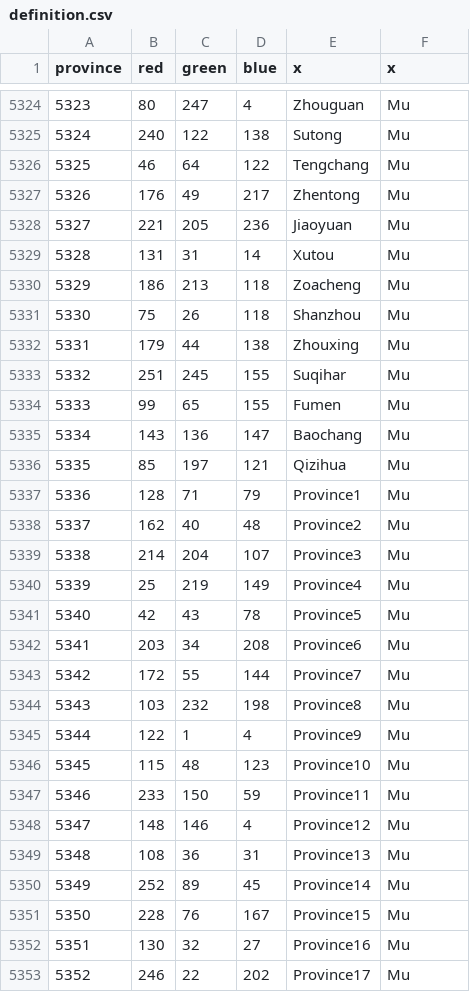
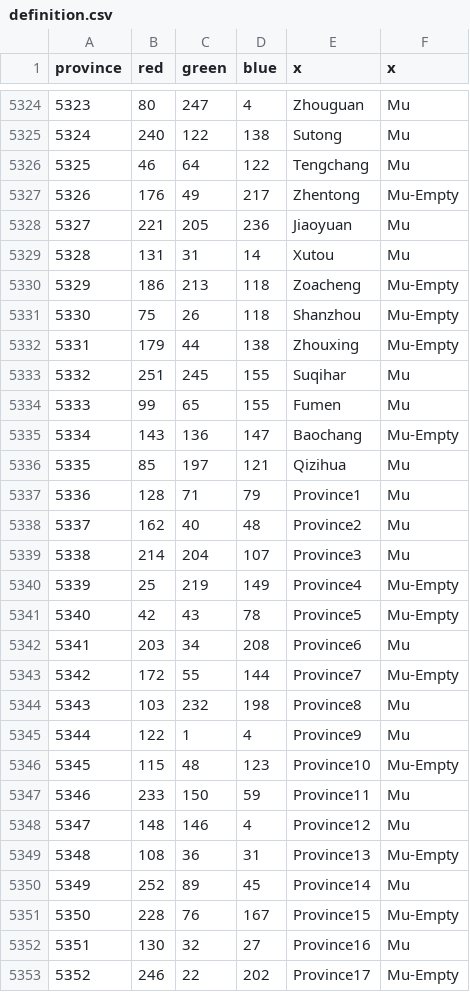
Before and after one commit to UndeadWizard/Occultus-Insaniam, a CSV file: map/definition.csv, drawn as a sheet; only a part is shown, gaps mark what is left out; the diff covers the shown part only.

```diff
--- a/map/definition.csv
+++ b/map/definition.csv
@@ -5326,11 +5326,11 @@ province;red;green;blue;x;x
 5325;46;64;122;Tengchang;Mu
-5326;176;49;217;Zhentong;Mu
+5326;176;49;217;Zhentong;Mu-Empty
 5327;221;205;236;Jiaoyuan;Mu
 5328;131;31;14;Xutou;Mu
-5329;186;213;118;Zoacheng;Mu
-5330;75;26;118;Shanzhou;Mu
-5331;179;44;138;Zhouxing;Mu
+5329;186;213;118;Zoacheng;Mu-Empty
+5330;75;26;118;Shanzhou;Mu-Empty
+5331;179;44;138;Zhouxing;Mu-Empty
 5332;251;245;155;Suqihar;Mu
 5333;99;65;155;Fumen;Mu
-5334;143;136;147;Baochang;Mu
+5334;143;136;147;Baochang;Mu-Empty
 5335;85;197;121;Qizihua;Mu
@@ -5339,15 +5339,15 @@ province;red;green;blue;x;x
 5338;214;204;107;Province3;Mu
-5339;25;219;149;Province4;Mu
-5340;42;43;78;Province5;Mu
+5339;25;219;149;Province4;Mu-Empty
+5340;42;43;78;Province5;Mu-Empty
 5341;203;34;208;Province6;Mu
-5342;172;55;144;Province7;Mu
+5342;172;55;144;Province7;Mu-Empty
 5343;103;232;198;Province8;Mu
 5344;122;1;4;Province9;Mu
-5345;115;48;123;Province10;Mu
+5345;115;48;123;Province10;Mu-Empty
 5346;233;150;59;Province11;Mu
 5347;148;146;4;Province12;Mu
-5348;108;36;31;Province13;Mu
+5348;108;36;31;Province13;Mu-Empty
 5349;252;89;45;Province14;Mu
-5350;228;76;167;Province15;Mu
+5350;228;76;167;Province15;Mu-Empty
 5351;130;32;27;Province16;Mu
-5352;246;22;202;Province17;Mu
+5352;246;22;202;Province17;Mu-Empty
```
Also changed, not shown: 94 edited cells elsewhere in this file, 2 other files.
